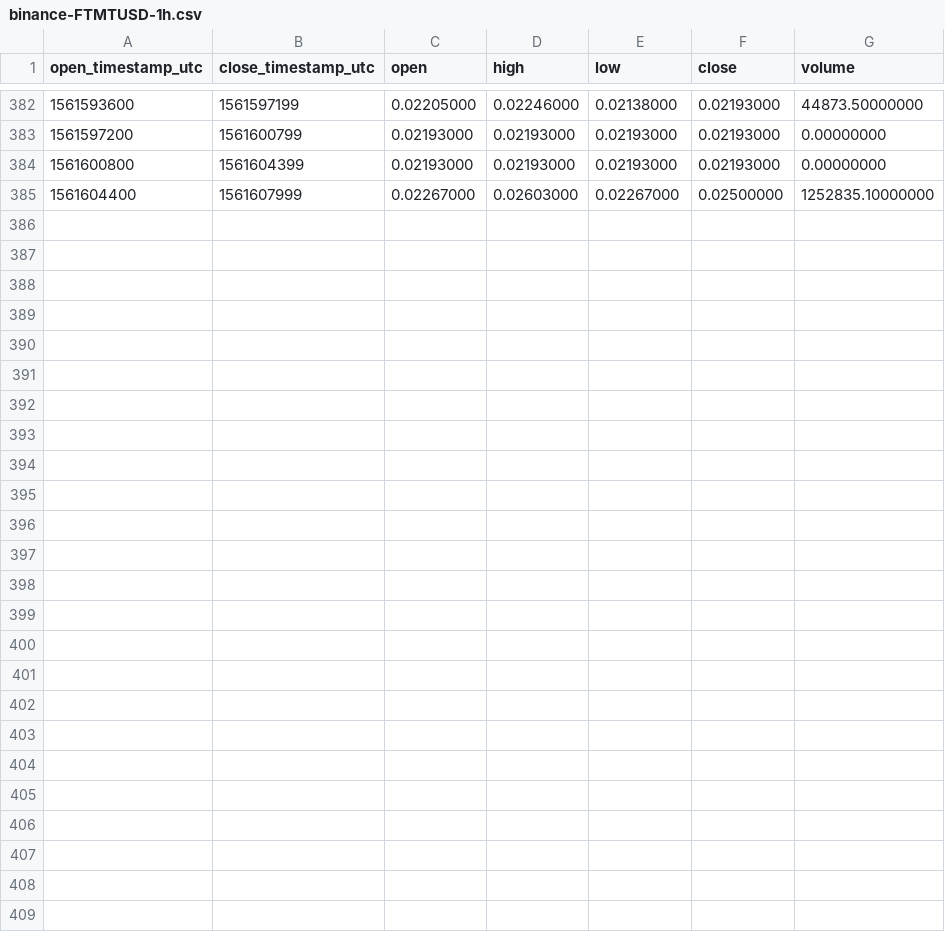
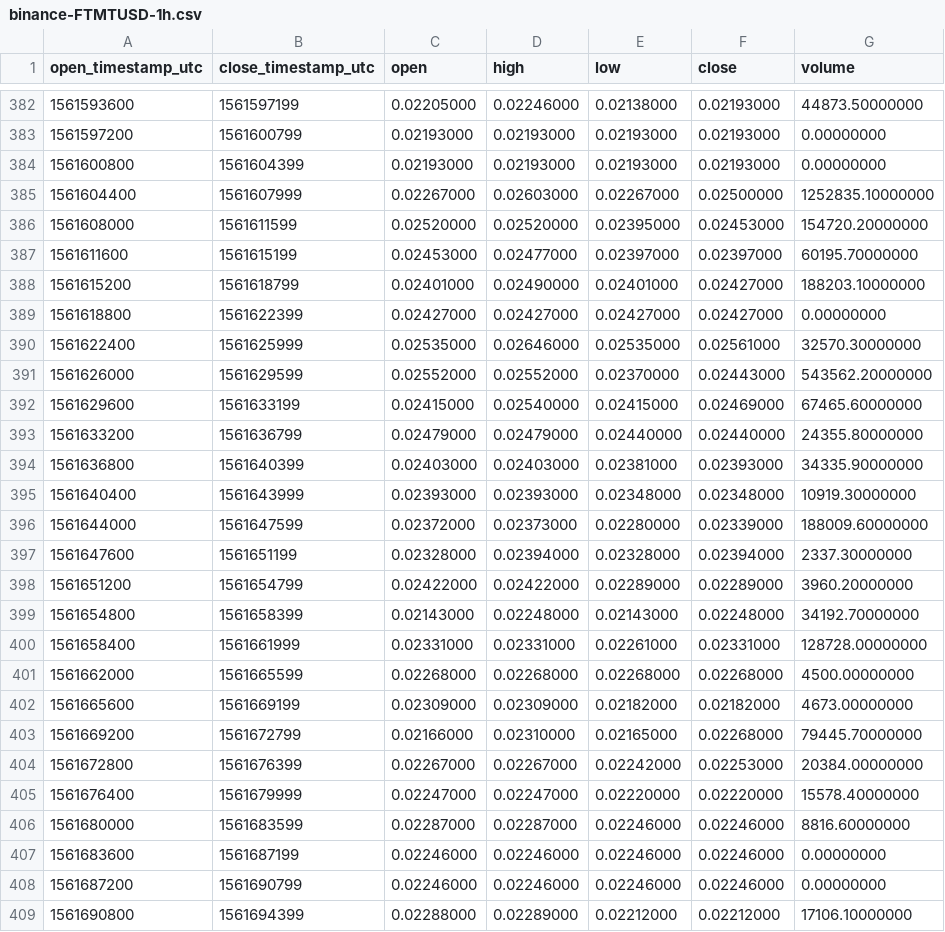
Before and after one commit to cryptobigbro/binance-FTMTUSD, a CSV file: binance-FTMTUSD-1h.csv, drawn as a sheet; only a part is shown, gaps mark what is left out.

Commit message:
Update OHLCV data.

```diff
--- a/binance-FTMTUSD-1h.csv
+++ b/binance-FTMTUSD-1h.csv
@@ -385 +385,25 @@ open_timestamp_utc,close_timestamp_utc,open,high,low,close,volume
 1561604400,1561607999,0.02267000,0.02603000,0.02267000,0.02500000,1252835.10000000
+1561608000,1561611599,0.02520000,0.02520000,0.02395000,0.02453000,154720.20000000
+1561611600,1561615199,0.02453000,0.02477000,0.02397000,0.02397000,60195.70000000
+1561615200,1561618799,0.02401000,0.02490000,0.02401000,0.02427000,188203.10000000
+1561618800,1561622399,0.02427000,0.02427000,0.02427000,0.02427000,0.00000000
+1561622400,1561625999,0.02535000,0.02646000,0.02535000,0.02561000,32570.30000000
+1561626000,1561629599,0.02552000,0.02552000,0.02370000,0.02443000,543562.20000000
+1561629600,1561633199,0.02415000,0.02540000,0.02415000,0.02469000,67465.60000000
+1561633200,1561636799,0.02479000,0.02479000,0.02440000,0.02440000,24355.80000000
+1561636800,1561640399,0.02403000,0.02403000,0.02381000,0.02393000,34335.90000000
+1561640400,1561643999,0.02393000,0.02393000,0.02348000,0.02348000,10919.30000000
+1561644000,1561647599,0.02372000,0.02373000,0.02280000,0.02339000,188009.60000000
+1561647600,1561651199,0.02328000,0.02394000,0.02328000,0.02394000,2337.30000000
+1561651200,1561654799,0.02422000,0.02422000,0.02289000,0.02289000,3960.20000000
+1561654800,1561658399,0.02143000,0.02248000,0.02143000,0.02248000,34192.70000000
+1561658400,1561661999,0.02331000,0.02331000,0.02261000,0.02331000,128728.00000000
+1561662000,1561665599,0.02268000,0.02268000,0.02268000,0.02268000,4500.00000000
+1561665600,1561669199,0.02309000,0.02309000,0.02182000,0.02182000,4673.00000000
+1561669200,1561672799,0.02166000,0.02310000,0.02165000,0.02268000,79445.70000000
+1561672800,1561676399,0.02267000,0.02267000,0.02242000,0.02253000,20384.00000000
+1561676400,1561679999,0.02247000,0.02247000,0.02220000,0.02220000,15578.40000000
+1561680000,1561683599,0.02287000,0.02287000,0.02246000,0.02246000,8816.60000000
+1561683600,1561687199,0.02246000,0.02246000,0.02246000,0.02246000,0.00000000
+1561687200,1561690799,0.02246000,0.02246000,0.02246000,0.02246000,0.00000000
+1561690800,1561694399,0.02288000,0.02289000,0.02212000,0.02212000,17106.10000000
```
Also changed, not shown: binance-FTMTUSD-1d.csv, 1 other file.
